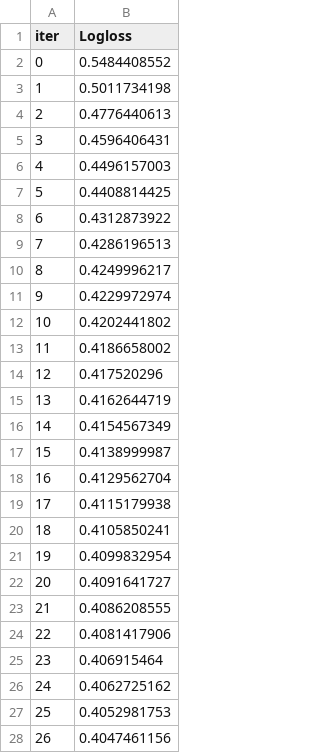
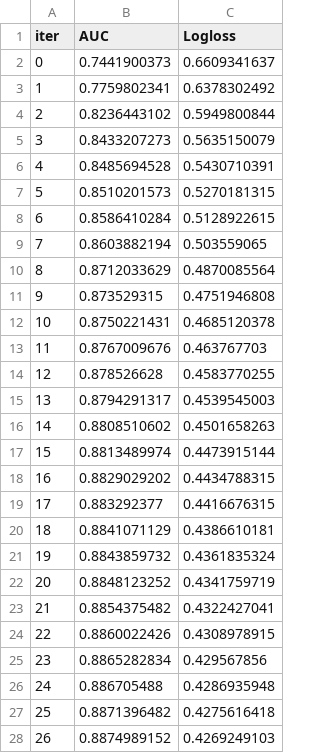
Before and after one commit to Jair-Ai/arvatoKaggle, a TSV file: catboost_info/learn_error.tsv, drawn as a sheet; only a part is shown; addresses are those after the commit; the diff covers the shown part only; the diff names each change by its address in the sheet, - before the commit and + after, or states it on an @@ line.

Commit message:
Adding and initializing dvc as data versioning, also creating finished data pipeline for catboost.

```diff
--- a/catboost_info/learn_error.tsv
+++ b/catboost_info/learn_error.tsv
+column B (AUC), rows 2-28: 0.7441900373 | 0.7759802341 | 0.8236443102 | 0.8433207273 | 0.8485694528 | 0.8510201573 | 0.8586410284 | 0.8603882194 | 0.8712033629 | 0.873529315 | 0.8750221431 | 0.8767009676 | 0.878526628 | 0.8794291317 | 0.8808510602 | 0.8813489974 | 0.8829029202 | 0.883292377 | 0.8841071129 | 0.8843859732 | 0.8848123252 | 0.8854375482 | 0.8860022426 | 0.8865282834 | 0.886705488 | 0.8871396482 | 0.8874989152
-C2 (Logloss): 0.5484408552
+C2 (Logloss): 0.6609341637
-C3 (Logloss): 0.5011734198
+C3 (Logloss): 0.6378302492
-C4 (Logloss): 0.4776440613
+C4 (Logloss): 0.5949800844
-C5 (Logloss): 0.4596406431
+C5 (Logloss): 0.5635150079
-C6 (Logloss): 0.4496157003
+C6 (Logloss): 0.5430710391
-C7 (Logloss): 0.4408814425
+C7 (Logloss): 0.5270181315
-C8 (Logloss): 0.4312873922
+C8 (Logloss): 0.5128922615
-C9 (Logloss): 0.4286196513
+C9 (Logloss): 0.503559065
-C10 (Logloss): 0.4249996217
+C10 (Logloss): 0.4870085564
-C11 (Logloss): 0.4229972974
+C11 (Logloss): 0.4751946808
-C12 (Logloss): 0.4202441802
+C12 (Logloss): 0.4685120378
-C13 (Logloss): 0.4186658002
+C13 (Logloss): 0.463767703
-C14 (Logloss): 0.417520296
+C14 (Logloss): 0.4583770255
-C15 (Logloss): 0.4162644719
+C15 (Logloss): 0.4539545003
-C16 (Logloss): 0.4154567349
+C16 (Logloss): 0.4501658263
-C17 (Logloss): 0.4138999987
+C17 (Logloss): 0.4473915144
-C18 (Logloss): 0.4129562704
+C18 (Logloss): 0.4434788315
-C19 (Logloss): 0.4115179938
+C19 (Logloss): 0.4416676315
-C20 (Logloss): 0.4105850241
+C20 (Logloss): 0.4386610181
-C21 (Logloss): 0.4099832954
+C21 (Logloss): 0.4361835324
-C22 (Logloss): 0.4091641727
+C22 (Logloss): 0.4341759719
-C23 (Logloss): 0.4086208555
+C23 (Logloss): 0.4322427041
-C24 (Logloss): 0.4081417906
+C24 (Logloss): 0.4308978915
-C25 (Logloss): 0.406915464
+C25 (Logloss): 0.429567856
-C26 (Logloss): 0.4062725162
+C26 (Logloss): 0.4286935948
-C27 (Logloss): 0.4052981753
+C27 (Logloss): 0.4275616418
-C28 (Logloss): 0.4047461156
+C28 (Logloss): 0.4269249103
```
Also changed, not shown: 13 edited cells elsewhere in this file, catboost_info/test_error.tsv, catboost_info/time_left.tsv, 19 other files.
